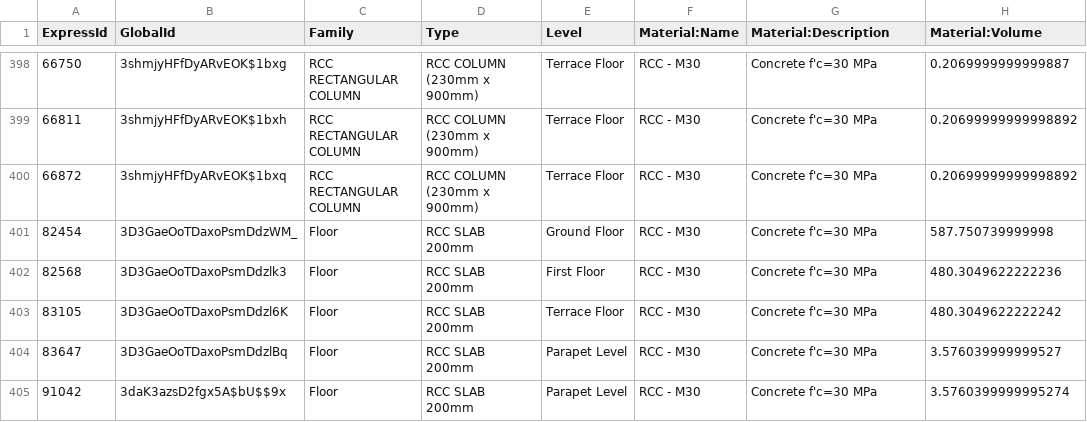
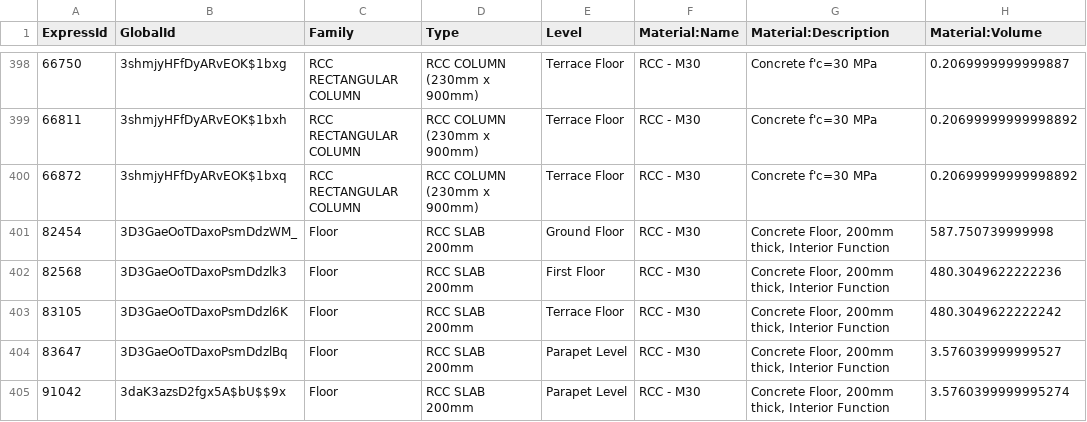
Before and after one commit to joshin-rose/ifc-plan-qto-material-extractor, a CSV file: RCC_sheet.csv, drawn as a sheet; only a part is shown, gaps mark what is left out.

```diff
--- a/RCC_sheet.csv
+++ b/RCC_sheet.csv
@@ -400,6 +400,6 @@ ExpressId,GlobalId,Family,Type,Level,Material:Name,Material:Description,Material
 66872,3shmjyHFfDyARvEOK$1bxq,RCC RECTANGULAR COLUMN,RCC COLUMN (230mm x 900mm),Terrace Floor,RCC - M30,Concrete f'c=30 MPa,0.20699999999998892
-82454,3D3GaeOoTDaxoPsmDdzWM_,Floor,RCC SLAB 200mm,Ground Floor,RCC - M30,Concrete f'c=30 MPa,587.750739999998
-82568,3D3GaeOoTDaxoPsmDdzlk3,Floor,RCC SLAB 200mm,First Floor,RCC - M30,Concrete f'c=30 MPa,480.3049622222236
-83105,3D3GaeOoTDaxoPsmDdzl6K,Floor,RCC SLAB 200mm,Terrace Floor,RCC - M30,Concrete f'c=30 MPa,480.3049622222242
-83647,3D3GaeOoTDaxoPsmDdzlBq,Floor,RCC SLAB 200mm,Parapet Level,RCC - M30,Concrete f'c=30 MPa,3.576039999999527
-91042,3daK3azsD2fgx5A$bU$$9x,Floor,RCC SLAB 200mm,Parapet Level,RCC - M30,Concrete f'c=30 MPa,3.5760399999995274
+82454,3D3GaeOoTDaxoPsmDdzWM_,Floor,RCC SLAB 200mm,Ground Floor,RCC - M30,"Concrete Floor, 200mm thick, Interior Function",587.750739999998
+82568,3D3GaeOoTDaxoPsmDdzlk3,Floor,RCC SLAB 200mm,First Floor,RCC - M30,"Concrete Floor, 200mm thick, Interior Function",480.3049622222236
+83105,3D3GaeOoTDaxoPsmDdzl6K,Floor,RCC SLAB 200mm,Terrace Floor,RCC - M30,"Concrete Floor, 200mm thick, Interior Function",480.3049622222242
+83647,3D3GaeOoTDaxoPsmDdzlBq,Floor,RCC SLAB 200mm,Parapet Level,RCC - M30,"Concrete Floor, 200mm thick, Interior Function",3.576039999999527
+91042,3daK3azsD2fgx5A$bU$$9x,Floor,RCC SLAB 200mm,Parapet Level,RCC - M30,"Concrete Floor, 200mm thick, Interior Function",3.5760399999995274
```
Also changed, not shown: 4 other files.
